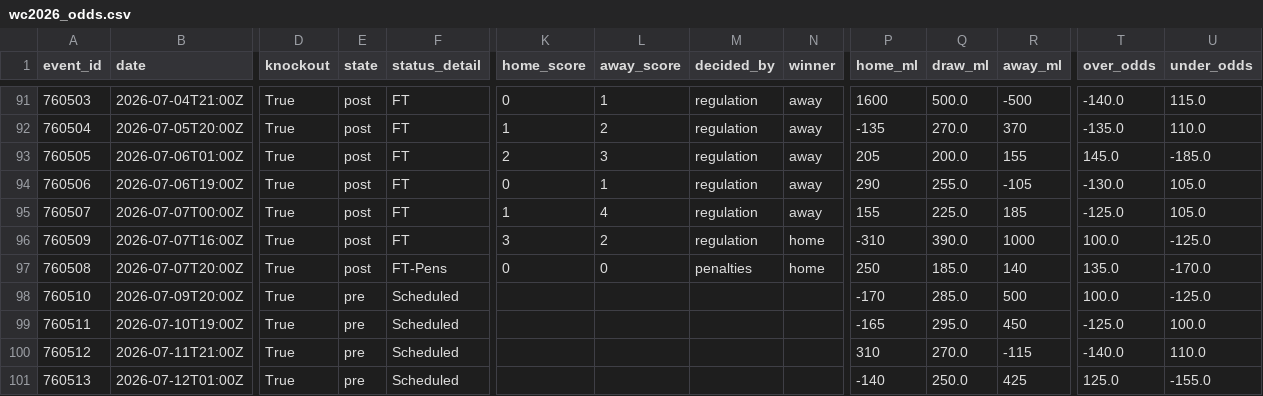
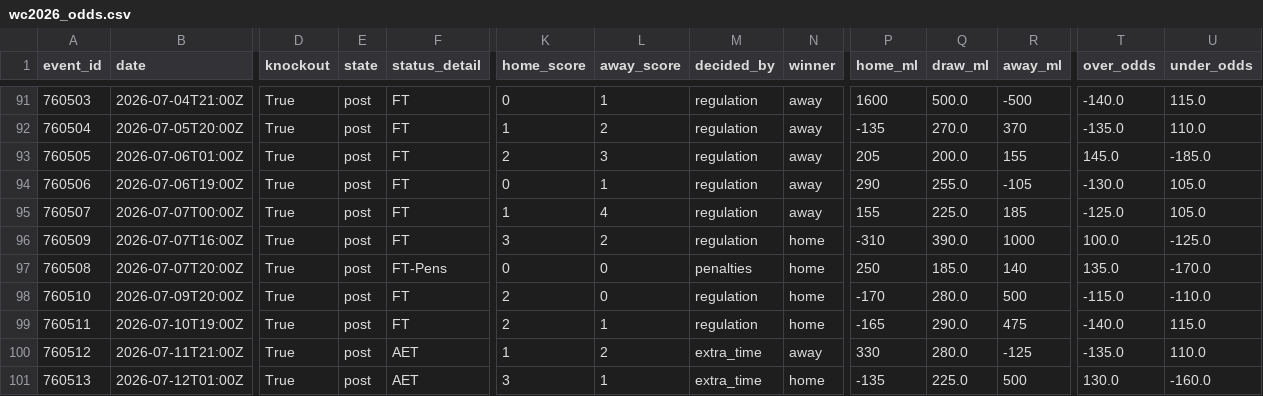
Before and after one commit to Timo-PFF/wc26, a CSV file: data/wc2026_odds.csv, drawn as a sheet; only a part is shown, gaps mark what is left out; the diff covers the shown part only; the diff names each change by its address in the sheet, - before the commit and + after, or states it on an @@ line.

```diff
--- a/data/wc2026_odds.csv
+++ b/data/wc2026_odds.csv
-E98:E101 (state): pre
+E98:E101 (state): post
-F98:F99 (status_detail): Scheduled
+F98:F99 (status_detail): FT
-K98:K99 (home_score): (empty)
+K98:K99 (home_score): 2
-L98 (away_score): (empty)
+L98 (away_score): 0
-M98:M99 (decided_by): (empty)
+M98:M99 (decided_by): regulation
-N98:N99 (winner): (empty)
+N98:N99 (winner): home
-Q98 (draw_ml): 285.0
+Q98 (draw_ml): 280.0
-T98 (over_odds): 100.0
+T98 (over_odds): -115.0
-U98 (under_odds): -125.0
+U98 (under_odds): -110.0
-L99 (away_score): (empty)
+L99 (away_score): 1
-Q99 (draw_ml): 295.0
+Q99 (draw_ml): 290.0
-R99 (away_ml): 450
+R99 (away_ml): 475
-T99 (over_odds): -125.0
+T99 (over_odds): -140.0
-U99 (under_odds): 100.0
+U99 (under_odds): 115.0
-F100:F101 (status_detail): Scheduled
+F100:F101 (status_detail): AET
-K100 (home_score): (empty)
+K100 (home_score): 1
-L100 (away_score): (empty)
+L100 (away_score): 2
-M100:M101 (decided_by): (empty)
+M100:M101 (decided_by): extra_time
-N100 (winner): (empty)
+N100 (winner): away
-P100 (home_ml): 310
+P100 (home_ml): 330
-Q100 (draw_ml): 270.0
+Q100 (draw_ml): 280.0
-R100 (away_ml): -115
+R100 (away_ml): -125
-T100 (over_odds): -140.0
+T100 (over_odds): -135.0
-K101 (home_score): (empty)
+K101 (home_score): 3
-L101 (away_score): (empty)
+L101 (away_score): 1
-N101 (winner): (empty)
+N101 (winner): home
-P101 (home_ml): -140
+P101 (home_ml): -135
-Q101 (draw_ml): 250.0
+Q101 (draw_ml): 225.0
-R101 (away_ml): 425
+R101 (away_ml): 500
-T101 (over_odds): 125.0
+T101 (over_odds): 130.0
-U101 (under_odds): -155.0
+U101 (under_odds): -160.0
```
Also changed, not shown: 56 edited cells elsewhere in this file, data/wc2026_optimal_picks.csv, 3 other files.
